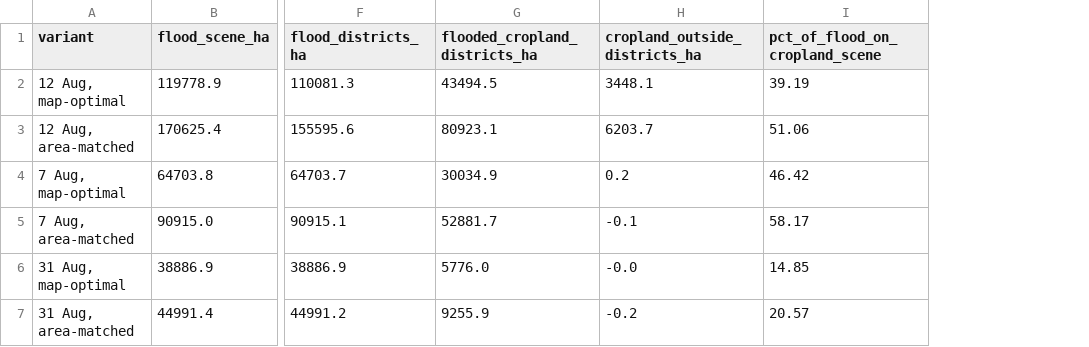
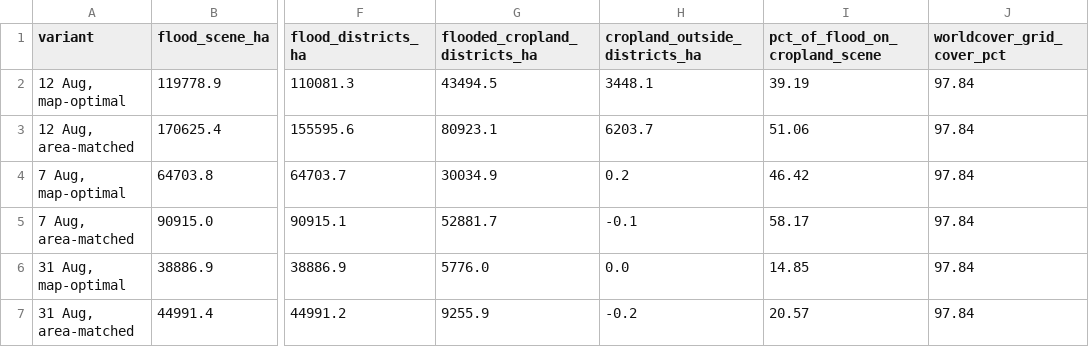
Before and after one commit to sruthi-swathandran/geospatial-portfolio, a CSV file: 01-sentinel1-flood-extent/results/cropland_scene.csv, drawn as a sheet; only a part is shown, gaps mark what is left out; the diff names each change by its address in the sheet, - before the commit and + after, or states it on an @@ line.

```diff
--- a/01-sentinel1-flood-extent/results/cropland_scene.csv
+++ b/01-sentinel1-flood-extent/results/cropland_scene.csv
+column J (worldcover_grid_cover_pct), rows 2-7: all 97.84
-H6 (cropland_outside_districts_ha): -0.0
+H6 (cropland_outside_districts_ha): 0.0
```
Also changed, not shown: 01-sentinel1-flood-extent/MANIFEST.csv, 01-sentinel1-flood-extent/MANIFEST_files.csv, 11 other files.
